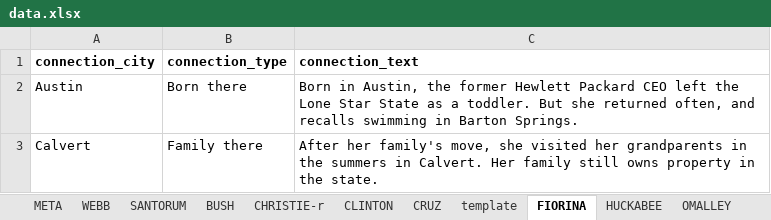
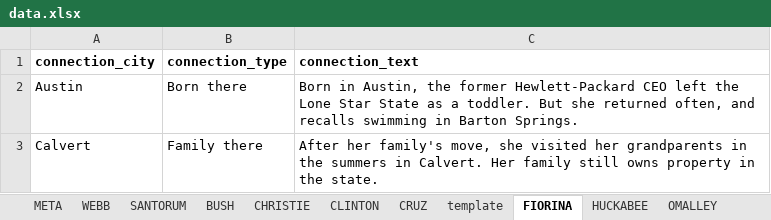
Before and after one commit to texastribune/tx-prez-candidates, an Excel workbook: data.xlsx, sheet FIORINA, drawn as a sheet; values as stored, in another font and other column widths than the file's, no borders; charts and pictures not drawn; the diff names each change by its address in the sheet, - before the commit and + after, or states it on an @@ line.

```diff
--- a/data.xlsx (sheet FIORINA)
+++ b/data.xlsx (sheet FIORINA)
-sheet tab: CHRISTIE-r
+sheet tab: CHRISTIE
-C2 (connection_text): …the former Hewlett Packard CEO left…
+C2 (connection_text): …the former Hewlett-Packard CEO left…
```
Also changed, not shown: sheet CLINTON, sheet PERRY, sheet PAUL, sheet CRUZ, 3 other files.
